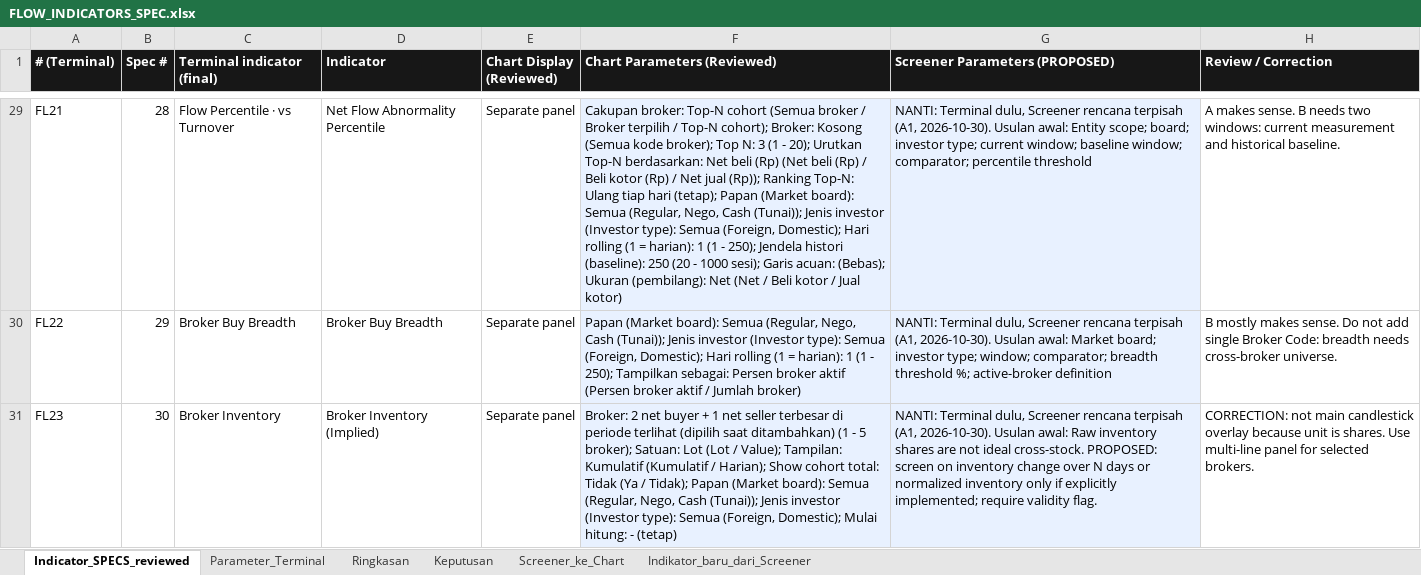
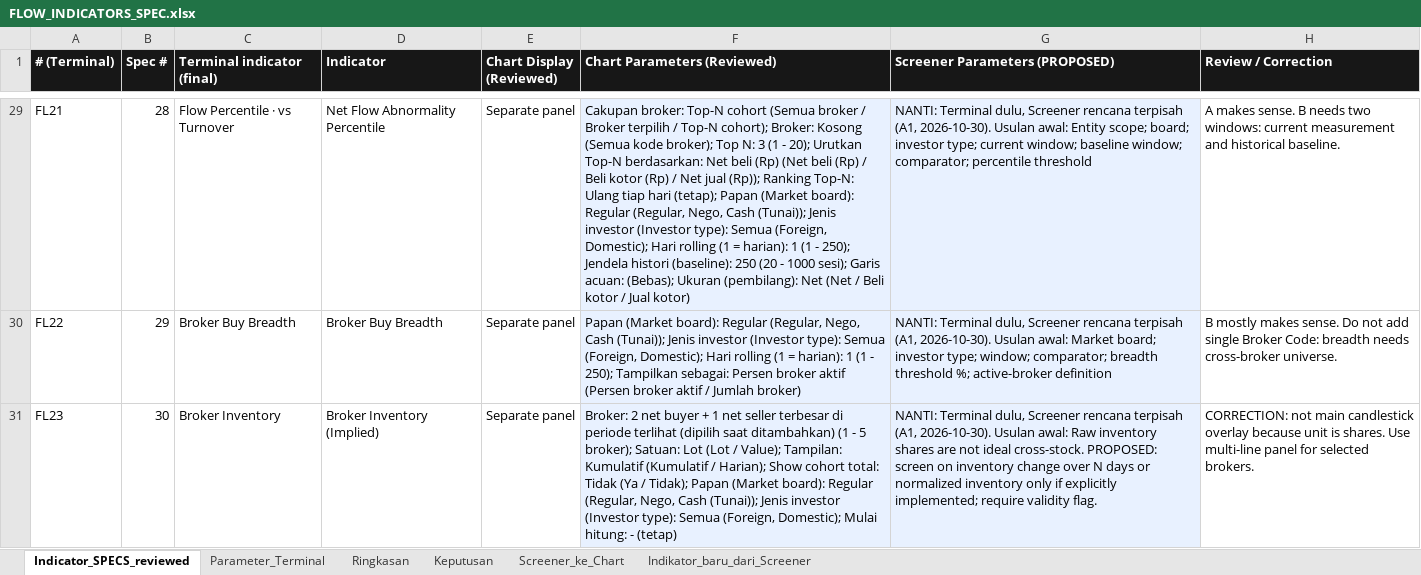
Before and after one commit to rednightt33/saniti, an Excel workbook: verification/terminal_api/flow_indicators/FLOW_INDICATORS_SPEC.xlsx, sheet Indicator_SPECS_reviewed, drawn as a sheet; only a part is shown, gaps mark what is left out; values as stored, in another font and other column widths than the file's, no borders; the diff covers the shown part only; the diff names each change by its address in the sheet, - before the commit and + after, or states it on an @@ line.

```diff
--- a/verification/terminal_api/flow_indicators/FLOW_INDICATORS_SPEC.xlsx (sheet Indicator_SPECS_reviewed)
+++ b/verification/terminal_api/flow_indicators/FLOW_INDICATORS_SPEC.xlsx (sheet Indicator_SPECS_reviewed)
-F29 (Chart Parameters (Reviewed)): …(Market board): Semua (Regular, Nego,…
+F29 (Chart Parameters (Reviewed)): …(Market board): Regular (Regular, Nego,…
-F30 (Chart Parameters (Reviewed)): …(Market board): Semua (Regular, Nego,…
+F30 (Chart Parameters (Reviewed)): …(Market board): Regular (Regular, Nego,…
-F31 (Chart Parameters (Reviewed)): …(Market board): Semua (Regular, Nego,…
+F31 (Chart Parameters (Reviewed)): …(Market board): Regular (Regular, Nego,…
```
Also changed, not shown: 27 edited cells elsewhere in this sheet, sheet Parameter_Terminal, 9 other files.
